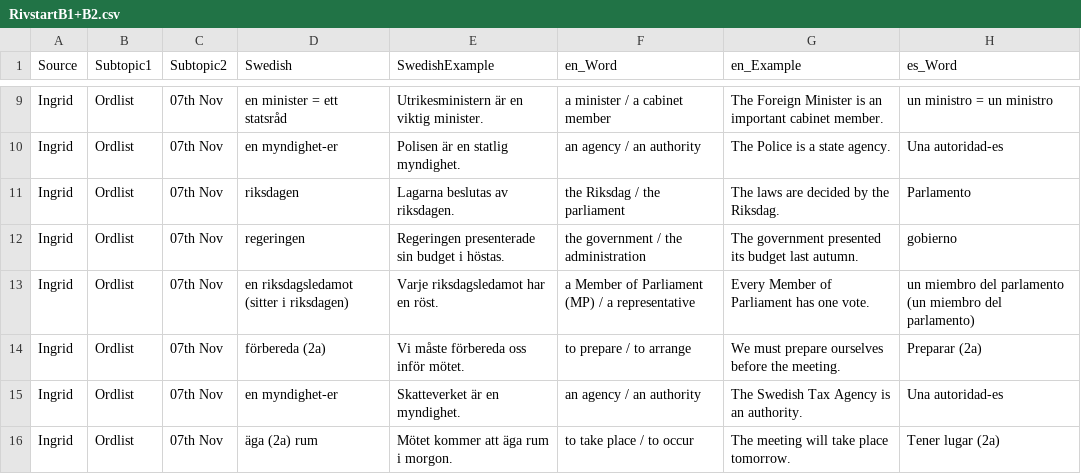
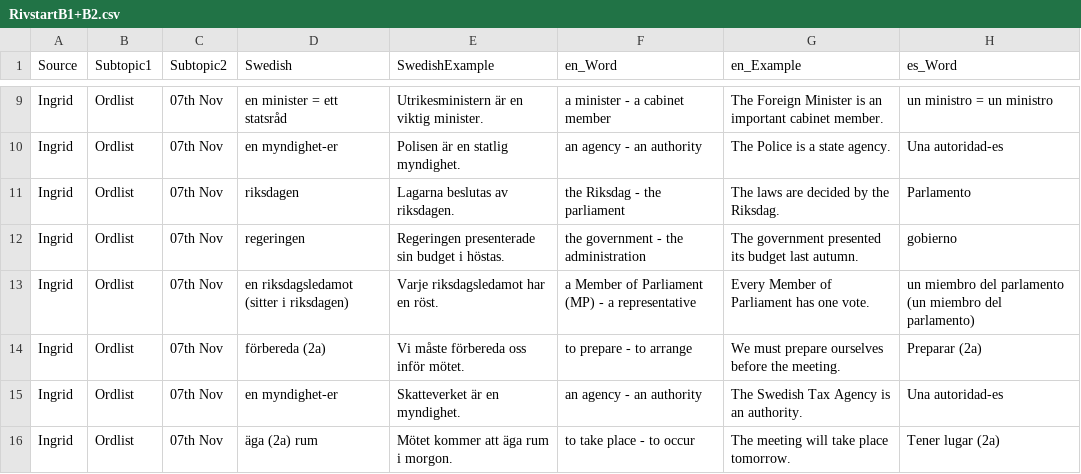
Before and after one commit to rljgbr-dotcom/VocabBuilder-RLJ-, a CSV file: data/RivstartB1+B2.csv, drawn as a sheet; only a part is shown, gaps mark what is left out; the diff covers the shown part only; the diff names each change by its address in the sheet, - before the commit and + after, or states it on an @@ line.

Commit message:
removed backslashes from csv
replace backslashes with dashes from default-words.csv and rivstartb1

```diff
--- a/data/RivstartB1+B2.csv
+++ b/data/RivstartB1+B2.csv
-F9 (en_Word): a minister / a cabinet member
+F9 (en_Word): a minister - a cabinet member
-F10 (en_Word): an agency / an authority
+F10 (en_Word): an agency - an authority
-F11 (en_Word): the Riksdag / the parliament
+F11 (en_Word): the Riksdag - the parliament
-F12 (en_Word): the government / the administration
+F12 (en_Word): the government - the administration
-F13 (en_Word): …Parliament (MP) / a representative
+F13 (en_Word): …Parliament (MP) - a representative
-F14 (en_Word): to prepare / to arrange
+F14 (en_Word): to prepare - to arrange
-F15 (en_Word): an agency / an authority
+F15 (en_Word): an agency - an authority
-F16 (en_Word): to take place / to occur
+F16 (en_Word): to take place - to occur
```
Also changed, not shown: 43 edited cells elsewhere in this file, data/default-words.csv.
